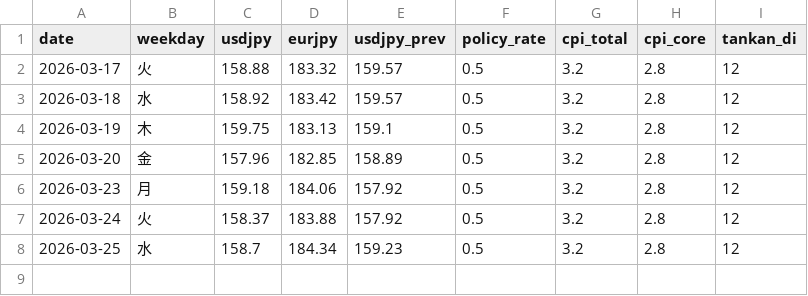
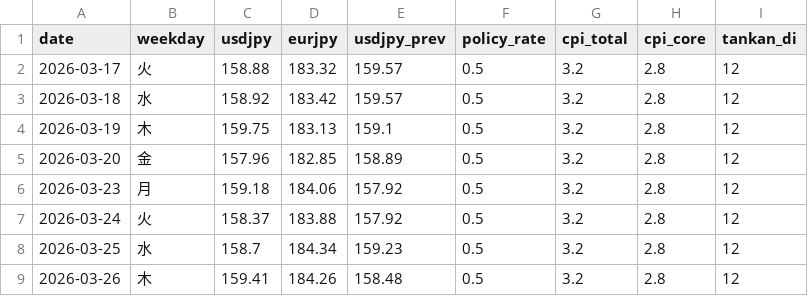
Before and after one commit to koshiro-y-0/uedabot, a CSV file: data/daily_indicators.csv, drawn as a sheet.

```diff
--- a/data/daily_indicators.csv
+++ b/data/daily_indicators.csv
@@ -8 +8,2 @@ date,weekday,usdjpy,eurjpy,usdjpy_prev,policy_rate,cpi_total,cpi_core,tankan_di
 2026-03-25,水,158.7,184.34,159.23,0.5,3.2,2.8,12
+2026-03-26,木,159.41,184.26,158.48,0.5,3.2,2.8,12
```
